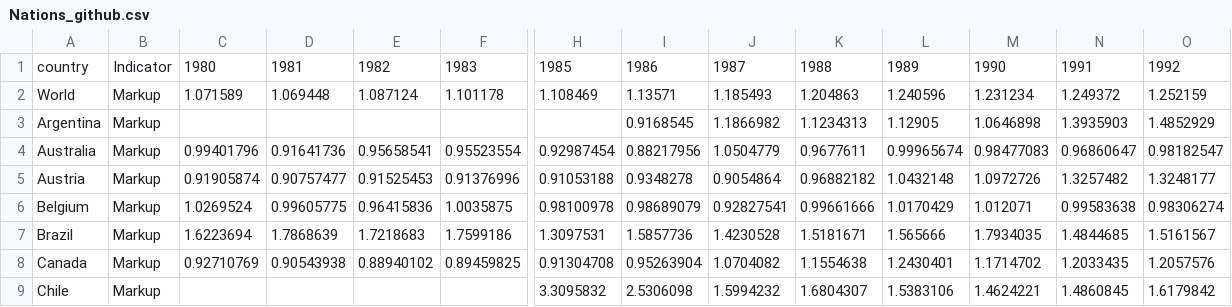
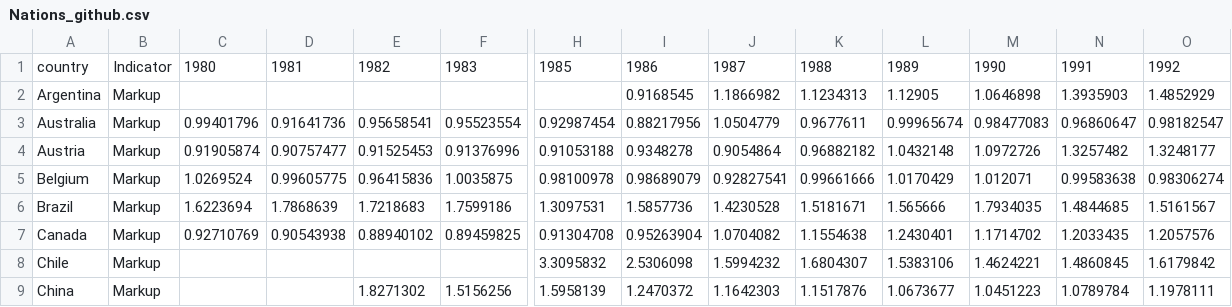
Before and after one commit to globalmarketpower/Gapminder_upload, a CSV file: Nations_github.csv, drawn as a sheet; only a part is shown, gaps mark what is left out; the shorter side is filled out with more unchanged rows; rows hold the shown columns only; the diff names each change by its address in the sheet, - before the commit and + after, or states it on an @@ line.

Commit message:
Update Nations_github.csv

```diff
--- a/Nations_github.csv
+++ b/Nations_github.csv
-row 2: World | Markup | 1.071589 | 1.069448 | 1.087124 | 1.101178 | 1.108469 | 1.13571 | 1.185493 | 1.204863 | 1.240596 | 1.231234 | 1.249372 | 1.252159
```
